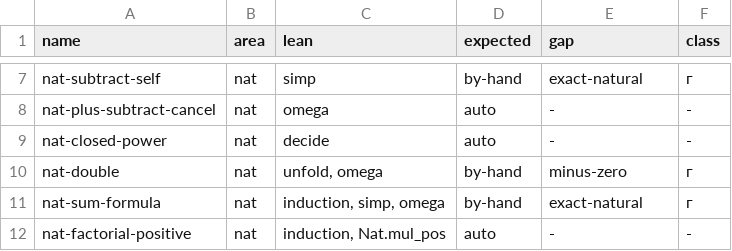
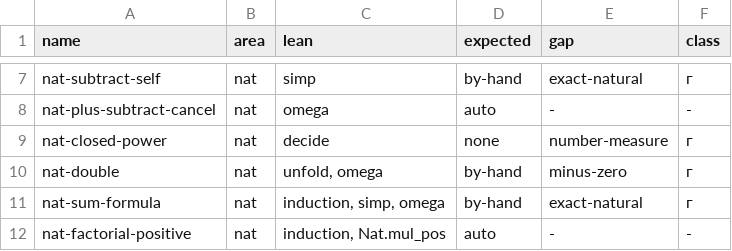
Before and after one commit to digitable-lol/flang, a TSV file: flang/proof/parity/corpus.tsv, drawn as a sheet; only a part is shown, gaps mark what is left out.

Commit message:
docs(parity): the Lean comparison carries the numbers of 0.8.0
Measured on dev ef0fecdac with the compiler built from it: 32 automatic,
19 by hand, 9 not at all; nat-closed-power is proved on condition only.
The checker replays 28 of 51 proved files. The typing holes table has 52
rows, 2 open. Two proof record versions exist. Lean was not run.

```diff
--- a/flang/proof/parity/corpus.tsv
+++ b/flang/proof/parity/corpus.tsv
@@ -8,3 +8,3 @@ nat-subtract-self	nat	simp	by-hand	exact-natural	г
 nat-plus-subtract-cancel	nat	omega	auto	-	-
-nat-closed-power	nat	decide	auto	-	-
+nat-closed-power	nat	decide	none	number-measure	г
 nat-double	nat	unfold, omega	by-hand	minus-zero	г
```
Also changed, not shown: 8 other files.
